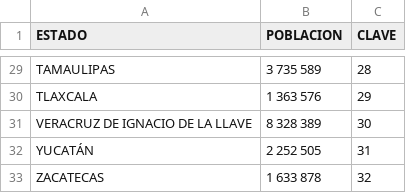
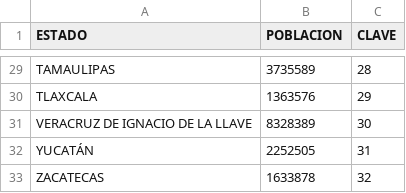
Before and after one commit to EduHdzVillasana/COVIDSTATSMX, a CSV file: Poblacion/Poblacion.csv, drawn as a sheet; only a part is shown, gaps mark what is left out; the diff covers the shown part only; the diff names each change by its address in the sheet, - before the commit and + after, or states it on an @@ line.

```diff
--- a/Poblacion/Poblacion.csv
+++ b/Poblacion/Poblacion.csv
-B29 (POBLACION): 3 735 589
+B29 (POBLACION): 3735589
-B30 (POBLACION): 1 363 576
+B30 (POBLACION): 1363576
-B31 (POBLACION): 8 328 389
+B31 (POBLACION): 8328389
-B32 (POBLACION): 2 252 505
+B32 (POBLACION): 2252505
-B33 (POBLACION): 1 633 878
+B33 (POBLACION): 1633878
```
Also changed, not shown: 27 edited cells elsewhere in this file, 35 other files.
